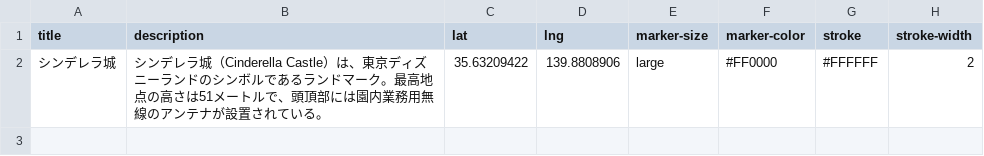
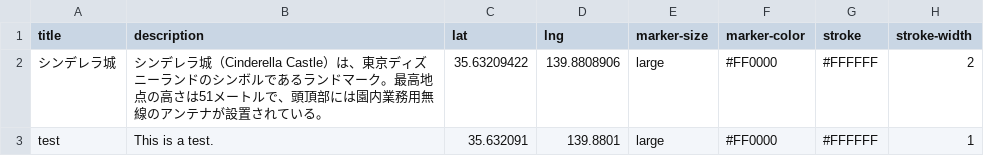
Before and after one commit to ShinichiNishikawa/ogi-evacuate-map, a CSV file: example.csv, drawn as a sheet.

Commit message:
Update example.csv

```diff
--- a/example.csv
+++ b/example.csv
@@ -2 +2,2 @@ title,description,lat,lng,marker-size,marker-color,stroke,stroke-width
 シンデレラ城,シンデレラ城（Cinderella Castle）は、東京ディズニーランドのシンボルであるランドマーク。最高地点の高さは51メートルで、頭頂部には園内業務用無線のアンテナが設置されている。 ,35.63209422,139.8808906,large,#FF0000,#FFFFFF,2
+test,This is a test.,35.632091,139.8801,large,#FF0000,#FFFFFF,1
```
